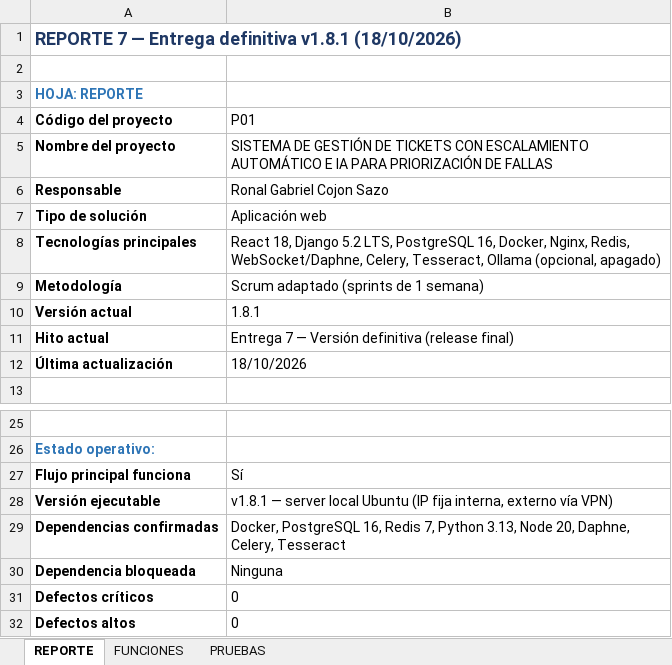
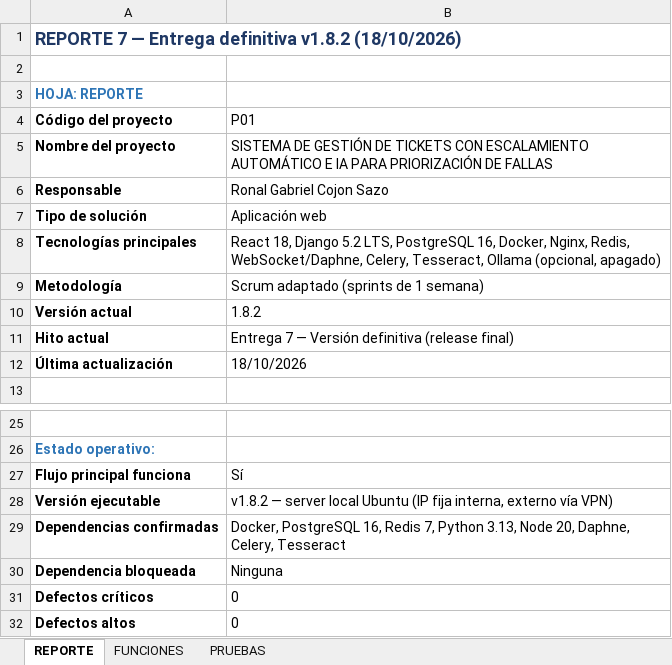
Before and after one commit to GabrielSazo/Soporte-Despacho, an Excel workbook: Evidencias y Documentacion/REPORTE_7_Entrega_Definitiva.xlsx, sheet REPORTE, drawn as a sheet; only a part is shown, gaps mark what is left out; values as stored, in another font and other column widths than the file's, no borders; the diff names each change by its address in the sheet, - before the commit and + after, or states it on an @@ line.

```diff
--- a/Evidencias y Documentacion/REPORTE_7_Entrega_Definitiva.xlsx (sheet REPORTE)
+++ b/Evidencias y Documentacion/REPORTE_7_Entrega_Definitiva.xlsx (sheet REPORTE)
-A1 (Código del proyecto): …Entrega definitiva v1.8.1 (18/10/2026)
+A1 (Código del proyecto): …Entrega definitiva v1.8.2 (18/10/2026)
-B10 (P01): 1.8.1
+B10 (P01): 1.8.2
-B28 (P01): v1.8.1 — server…
+B28 (P01): v1.8.2 — server…
```
Also changed, not shown: sheet PRUEBAS, 6 other files.
